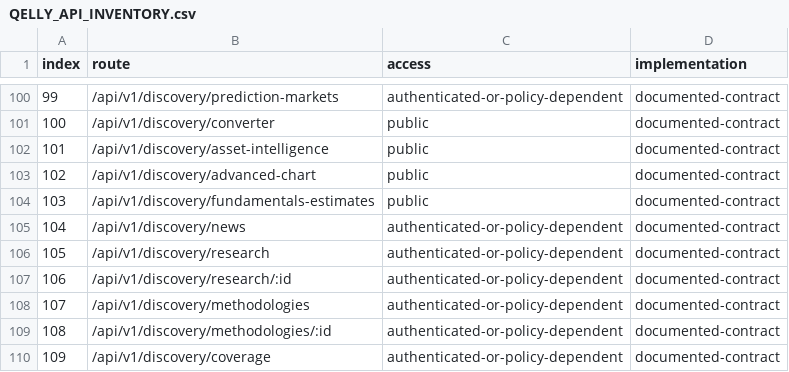
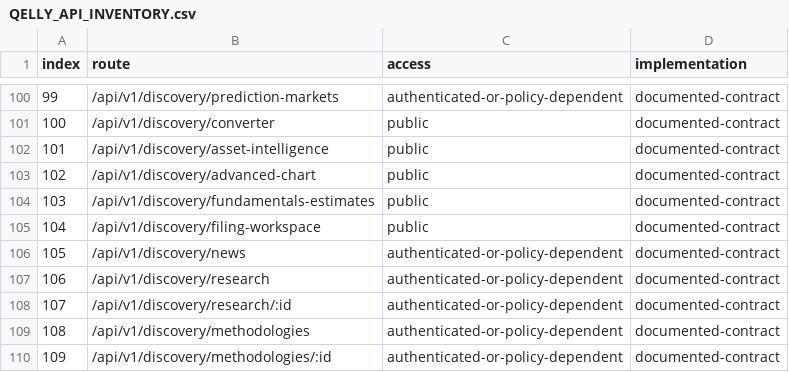
Before and after one commit to hemangsah/qelly-intelligence, a CSV file: artifacts/QELLY_API_INVENTORY.csv, drawn as a sheet; only a part is shown, gaps mark what is left out; the shorter side is filled out with more unchanged rows; addresses are those after the commit; the diff names each change by its address in the sheet, - before the commit and + after, or states it on an @@ line.

Commit message:
feat: rebuild filing citation workspace

```diff
--- a/artifacts/QELLY_API_INVENTORY.csv
+++ b/artifacts/QELLY_API_INVENTORY.csv
+row 105: 104 | /api/v1/discovery/filing-workspace | public | documented-contract
@@ column A (index) renumbered from row 106 down @@
```
Also changed, not shown: artifacts/QELLY_ROUTE_INVENTORY.csv, 23 other files.
